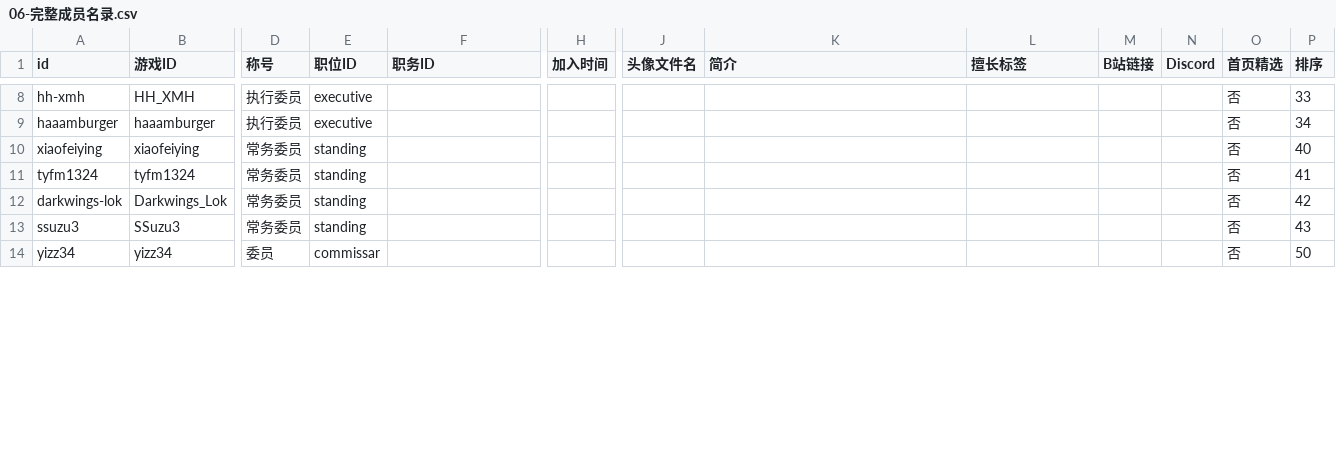
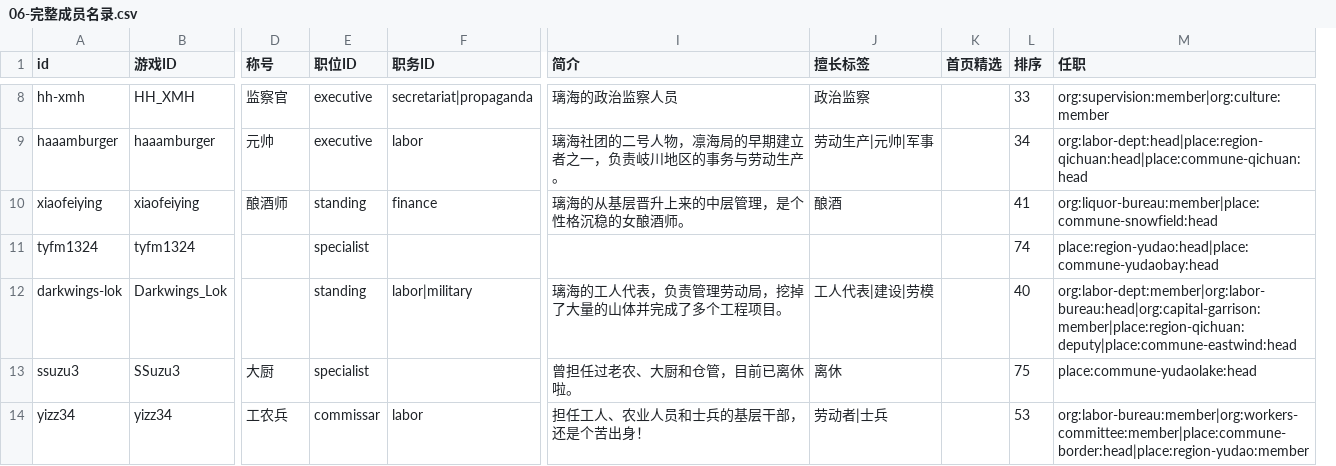
Before and after one commit to longyiyi1314/lihai-simmc, a CSV file: 录入模板/06-完整成员名录.csv, drawn as a sheet; only a part is shown, gaps mark what is left out; removed rows and columns are numbered as before the commit, all else as after; the diff covers the shown part only; the diff names each change by its address in the sheet, - before the commit and + after, or states it on an @@ line.

Commit message:
refactor: 数据层重构——places 合并地名 + appointments 统一任职 + portfolios 改名
- regions⊕territories 合并为 data/places.json（37 节点：行政级别 tier + 聚落规模 settlement 双正交属性；16 重叠合并、8 独有降 locality、5 独有 settlement:null）
- members 任职边表化 appointments[]（消除 orgIds/regionIds 与 memberIds/headMemberIds 双写，91 条边无丢失）；title→honorific、roleIds→portfolioIds；删 avatar/contacts/joinedAt 死字段
- roles.json→portfolios.json（删 leadMemberId、加 orgIds 牵头机构）；organizations.json 纯树化
- site.capital→capitalPlaceId、删 territoryGranted/territoryTotal；lore region.id→placeId（锚点 region-commune-mengde/region-commune-border），删除 normPlace 模糊匹配
- schema/loadData 重写：校验收敛为 3 组 14 项（补 rank.limit 名额、树 DFS 环检测、lore 外键）；membersOfRank/loreOfPlace 等新 API + memberIds/headMemberIds 兼容视图（Phase A 迁组件后移除）
- README/录入模板同步新口径；附 scripts/migrate-data.mjs 与 .refactor-report.md 迁移对照报告
- 验证：build 40 页 exit 0、URL 全不变、1249 引用 0 死链、dist 旧字段残留 0

```diff
--- a/录入模板/06-完整成员名录.csv
+++ b/录入模板/06-完整成员名录.csv
-column H (加入时间), empty
-column J (头像文件名), empty
-column M (B站链接), empty
-column N (Discord), empty
+column M (任职), rows 8-14: org:supervision:member|org:culture:member | org:labor-dept:head|place:region-qichuan:head|place:commune-qichuan:head | org:liquor-bureau:member|place:commune-snowfield:head | place:region-yudao:head|place:commune-yudaobay:head | org:labor-dept:member|org:labor-bureau:head|org:capital-garrison:member|place:region-qichuan:deputy|place:commune-eastwind:head | place:commune-yudaolake:head | org:labor-bureau:member|org:workers-committee:member|place:commune-border:head|place:region-yudao:member
-D8 (称号): 执行委员
+D8 (称号): 监察官
-F8 (职务ID): (empty)
+F8 (职务ID): secretariat|propaganda
-I8 (简介): (empty)
+I8 (简介): 璃海的政治监察人员
-J8 (擅长标签): (empty)
+J8 (擅长标签): 政治监察
-K8:K14 (首页精选): 否
+K8:K14 (首页精选): (empty)
-D9 (称号): 执行委员
+D9 (称号): 元帅
-F9 (职务ID): (empty)
+F9 (职务ID): labor
-I9 (简介): (empty)
+I9 (简介): 璃海社团的二号人物，凛海局的早期建立者之一，负责岐川地区的事务与劳动生产。
-J9 (擅长标签): (empty)
+J9 (擅长标签): 劳动生产|元帅|军事
-D10 (称号): 常务委员
+D10 (称号): 酿酒师
-F10 (职务ID): (empty)
+F10 (职务ID): finance
-I10 (简介): (empty)
+I10 (简介): 璃海的从基层晋升上来的中层管理，是个性格沉稳的女酿酒师。
-J10 (擅长标签): (empty)
+J10 (擅长标签): 酿酒
-L10 (排序): 40
+L10 (排序): 41
-D11:D12 (称号): 常务委员
+D11:D12 (称号): (empty)
-E11 (职位ID): standing
+E11 (职位ID): specialist
-L11 (排序): 41
+L11 (排序): 74
-F12 (职务ID): (empty)
+F12 (职务ID): labor|military
-I12 (简介): (empty)
+I12 (简介): 璃海的工人代表，负责管理劳动局，挖掉了大量的山体并完成了多个工程项目。
-J12 (擅长标签): (empty)
+J12 (擅长标签): 工人代表|建设|劳模
-L12 (排序): 42
+L12 (排序): 40
-D13 (称号): 常务委员
+D13 (称号): 大厨
-E13 (职位ID): standing
+E13 (职位ID): specialist
-I13 (简介): (empty)
+I13 (简介): 曾担任过老农、大厨和仓管，目前已离休啦。
-J13 (擅长标签): (empty)
+J13 (擅长标签): 离休
-L13 (排序): 43
+L13 (排序): 75
-D14 (称号): 委员
+D14 (称号): 工农兵
-F14 (职务ID): (empty)
+F14 (职务ID): labor
-I14 (简介): (empty)
+I14 (简介): 担任工人、农业人员和士兵的基层干部，还是个苦出身！
-J14 (擅长标签): (empty)
+J14 (擅长标签): 劳动者|士兵
-L14 (排序): 50
+L14 (排序): 53
```
Also changed, not shown: 7 added rows and 69 edited cells elsewhere in this file, 录入模板/02-成员名单.csv, 录入模板/04-职务分工.csv, 18 other files.
